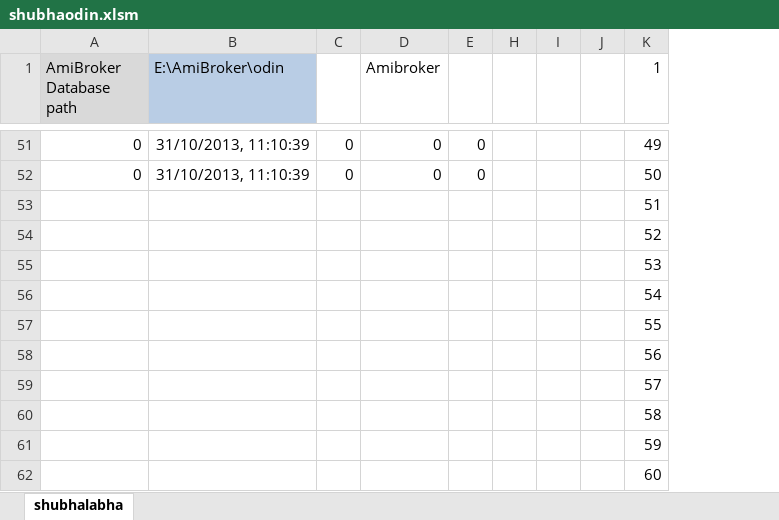
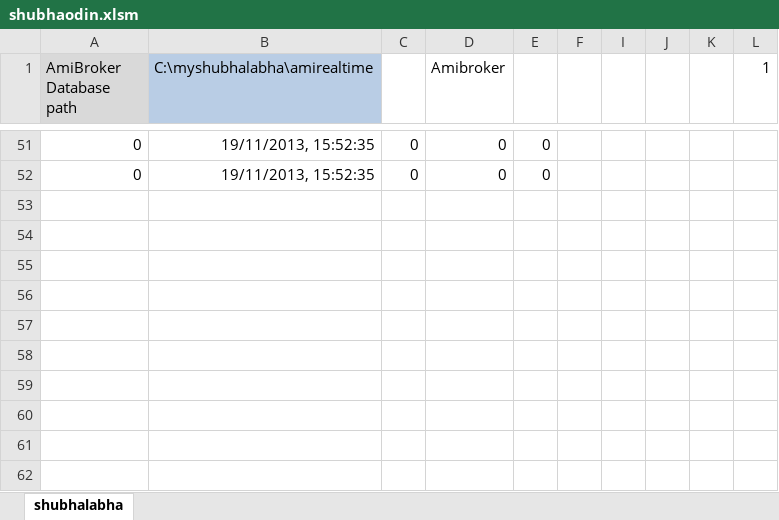
Before and after one commit to webshub/rtwithoutrtd, an Excel workbook: Shubharealtime/Shubharealtime/shubhaodin.xlsm, sheet shubhalabha, drawn as a sheet; only a part is shown, gaps mark what is left out; values as stored, in another font and other column widths than the file's, no borders; charts and pictures not drawn; removed rows and columns are numbered as before the commit, all else as after; the diff covers the shown part only; the diff names each change by its address in the sheet, - before the commit and + after, or states it on an @@ line.

```diff
--- a/Shubharealtime/Shubharealtime/shubhaodin.xlsm (sheet shubhalabha)
+++ b/Shubharealtime/Shubharealtime/shubhaodin.xlsm (sheet shubhalabha)
-column B (E:\AmiBroker\odin), rows 51-52: 31/10/2013, 11:10:39 | 31/10/2013, 11:10:39
+column B (C:\myshubhalabha\amirealtime), rows 51-52: 19/11/2013, 15:52:35 | 19/11/2013, 15:52:35
@@ column F unhidden, empty @@
-L51 (1): 49
+L51 (1): (empty)
-L52 (1): 50
+L52 (1): (empty)
-row 53:  |  |  |  |  |  |  |  | 51
-row 54:  |  |  |  |  |  |  |  | 52
-row 55:  |  |  |  |  |  |  |  | 53
-row 56:  |  |  |  |  |  |  |  | 54
-row 57:  |  |  |  |  |  |  |  | 55
-row 58:  |  |  |  |  |  |  |  | 56
-row 59:  |  |  |  |  |  |  |  | 57
-row 60:  |  |  |  |  |  |  |  | 58
-row 61:  |  |  |  |  |  |  |  | 59
-row 62:  |  |  |  |  |  |  |  | 60
```
Also changed, not shown: 7 added rows, 7 removed rows, 43 edited cells and cell formats elsewhere in this sheet, formulas that keep their value, charts or pictures, Shubharealtime/Shubharealtime/ShubhaNest-Now.xlsm, Shubharealtime/Shubharealtime/sharekhantoami.xlsm, 13 other files.
